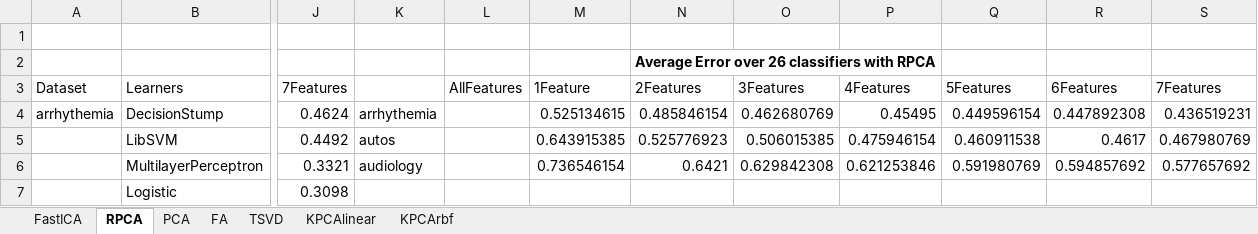
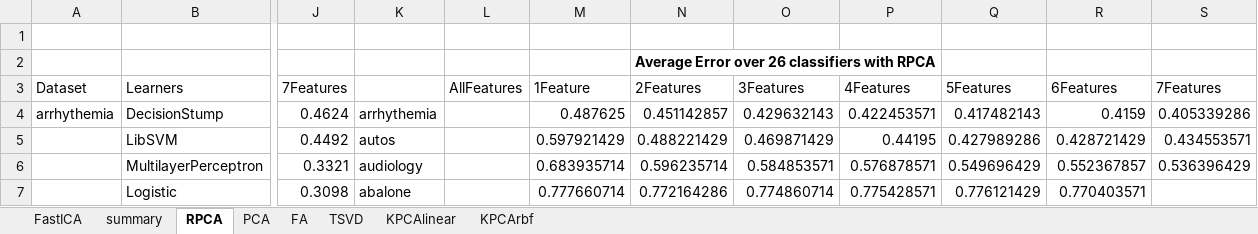
Before and after one commit to uccs-tdoan/predictRunTime, an Excel workbook: analysis.xlsx, sheet RPCA, drawn as a sheet; only a part is shown, gaps mark what is left out; values as stored, in another font and other column widths than the file's, no borders; the diff covers the shown part only; the diff names each change by its address in the sheet, - before the commit and + after, or states it on an @@ line.

```diff
--- a/analysis.xlsx (sheet RPCA)
+++ b/analysis.xlsx (sheet RPCA)
+sheet tab: summary
-M4: 0.525134615
+M4: 0.487625
-N4: 0.485846154
+N4: 0.451142857
-O4: 0.462680769
+O4: 0.429632143
-P4: 0.45495
+P4: 0.422453571
-Q4: 0.449596154
+Q4: 0.417482143
-R4: 0.447892308
+R4: 0.4159
-S4: 0.436519231
+S4: 0.405339286
-M5: 0.643915385
+M5: 0.597921429
-N5: 0.525776923
+N5: 0.488221429
-O5: 0.506015385
+O5: 0.469871429
-P5: 0.475946154
+P5: 0.44195
-Q5: 0.460911538
+Q5: 0.427989286
-R5: 0.4617
+R5: 0.428721429
-S5: 0.467980769
+S5: 0.434553571
-M6: 0.736546154
+M6: 0.683935714
-N6: 0.6421
+N6: 0.596235714
-O6: 0.629842308
+O6: 0.584853571
-P6: 0.621253846
+P6: 0.576878571
-Q6: 0.591980769
+Q6: 0.549696429
-R6: 0.594857692
+R6: 0.552367857
-S6: 0.577657692
+S6: 0.536396429
-K7: (empty)
+K7: abalone
-M7: (empty)
+M7: 0.777660714
-N7: (empty)
+N7: 0.772164286
-O7: (empty)
+O7: 0.774860714
-P7: (empty)
+P7: 0.775428571
-Q7: (empty)
+Q7: 0.776121429
-R7: (empty)
+R7: 0.770403571
```
Also changed, not shown: 28 added rows, 28 removed rows and 42 edited cells elsewhere in this sheet, sheet KPCArbf, sheet KPCAlinear, sheet PCA, sheet TSVD, sheet FA, sheet FastICA.
